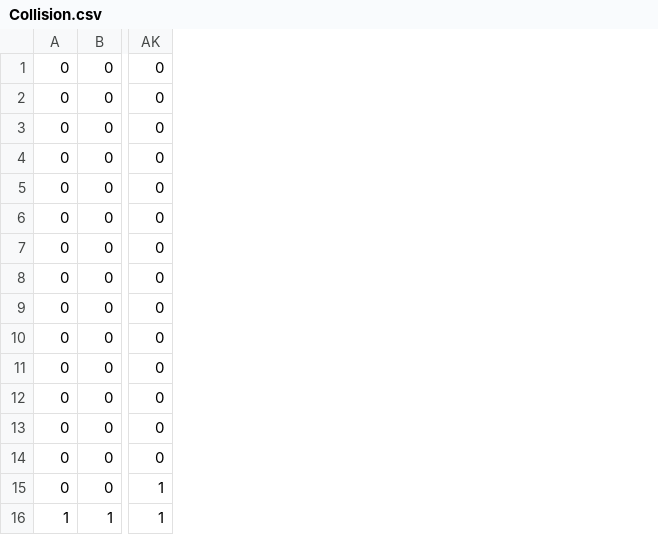
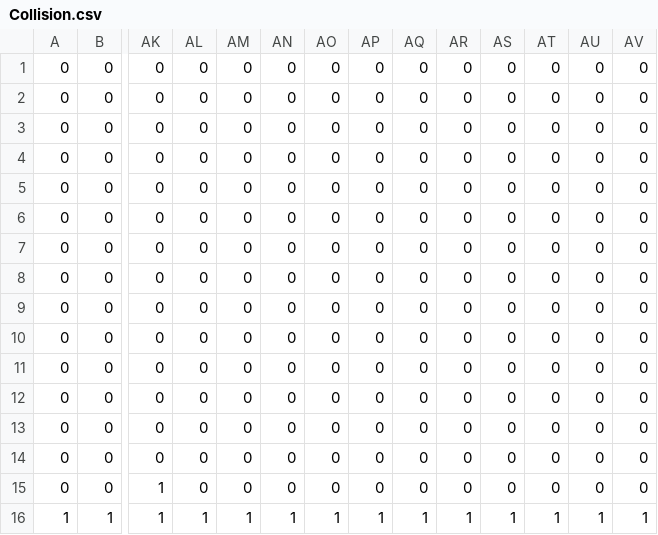
Before and after one commit to JiffyRob/ProjectGemini, a CSV file: assets/ldtk/simplified/Keergan_right/Collision.csv, drawn as a sheet; only a part is shown, gaps mark what is left out; the diff names each change by its address in the sheet, - before the commit and + after, or states it on an @@ line.

```diff
--- a/assets/ldtk/simplified/Keergan_right/Collision.csv
+++ b/assets/ldtk/simplified/Keergan_right/Collision.csv
+column AL, rows 1-16: 0 | 0 | 0 | 0 | 0 | 0 | 0 | 0 | 0 | 0 | 0 | 0 | 0 | 0 | 0 | 1
+column AM, rows 1-16: 0 | 0 | 0 | 0 | 0 | 0 | 0 | 0 | 0 | 0 | 0 | 0 | 0 | 0 | 0 | 1
+column AN, rows 1-16: 0 | 0 | 0 | 0 | 0 | 0 | 0 | 0 | 0 | 0 | 0 | 0 | 0 | 0 | 0 | 1
+column AO, rows 1-16: 0 | 0 | 0 | 0 | 0 | 0 | 0 | 0 | 0 | 0 | 0 | 0 | 0 | 0 | 0 | 1
+column AP, rows 1-16: 0 | 0 | 0 | 0 | 0 | 0 | 0 | 0 | 0 | 0 | 0 | 0 | 0 | 0 | 0 | 1
+column AQ, rows 1-16: 0 | 0 | 0 | 0 | 0 | 0 | 0 | 0 | 0 | 0 | 0 | 0 | 0 | 0 | 0 | 1
+column AR, rows 1-16: 0 | 0 | 0 | 0 | 0 | 0 | 0 | 0 | 0 | 0 | 0 | 0 | 0 | 0 | 0 | 1
+column AS, rows 1-16: 0 | 0 | 0 | 0 | 0 | 0 | 0 | 0 | 0 | 0 | 0 | 0 | 0 | 0 | 0 | 1
+column AT, rows 1-16: 0 | 0 | 0 | 0 | 0 | 0 | 0 | 0 | 0 | 0 | 0 | 0 | 0 | 0 | 0 | 1
+column AU, rows 1-16: 0 | 0 | 0 | 0 | 0 | 0 | 0 | 0 | 0 | 0 | 0 | 0 | 0 | 0 | 0 | 1
+column AV, rows 1-16: 0 | 0 | 0 | 0 | 0 | 0 | 0 | 0 | 0 | 0 | 0 | 0 | 0 | 0 | 0 | 1
```
Also changed, not shown: 20 other files.
